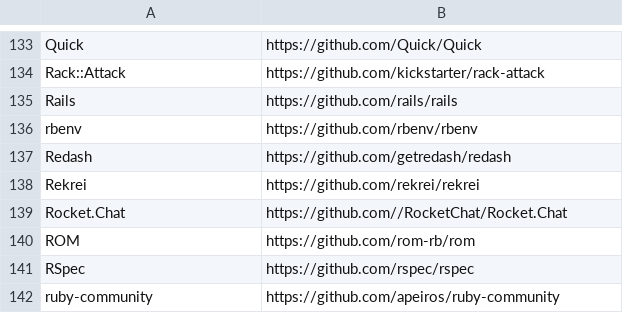
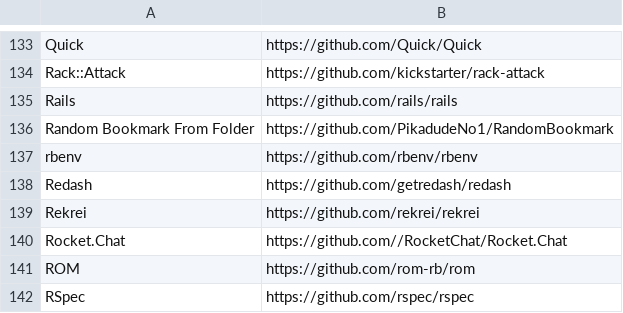
Before and after one commit to EthicalSource/contributor_covenant, a CSV file: data/adopters.csv, drawn as a sheet; only a part is shown, gaps mark what is left out; the shorter side is filled out with more unchanged rows; the diff names each change by its address in the sheet, - before the commit and + after, or states it on an @@ line.

Commit message:
Add Random Bookmark From Folder to adopters

```diff
--- a/data/adopters.csv
+++ b/data/adopters.csv
+row 136: Random Bookmark From Folder | https://github.com/PikadudeNo1/RandomBookmark
```
